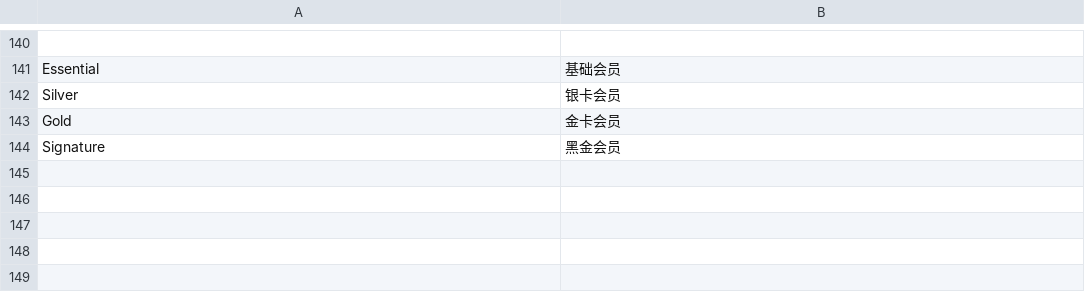
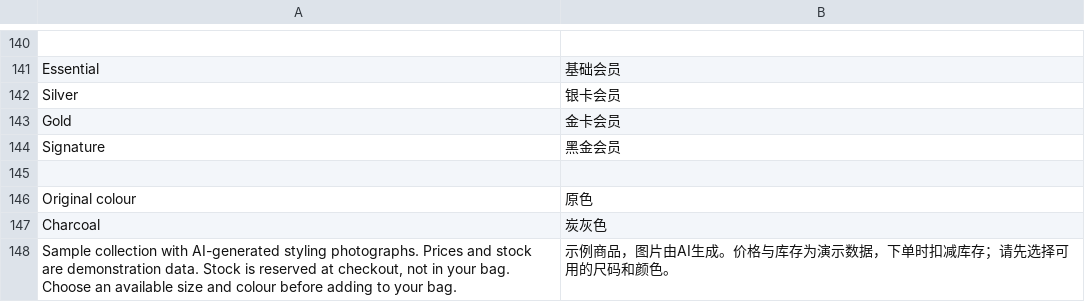
Before and after one commit to lemanty/Team-Odyssey, a TSV file: src/main/resources/store-zh.tsv, drawn as a sheet; only a part is shown, gaps mark what is left out; the diff names each change by its address in the sheet, - before the commit and + after, or states it on an @@ line.

```diff
--- a/src/main/resources/store-zh.tsv
+++ b/src/main/resources/store-zh.tsv
+row 145: (empty)
+row 146: Original colour | 原色
+row 147: Charcoal | 炭灰色
+row 148: Sample collection with AI-generated styling photographs. Prices and stock are demonstration data. Stock is reserved at checkout, not in your bag. Choose an available size and colour before adding to your bag. | 示例商品，图片由AI生成。价格与库存为演示数据，下单时扣减库存；请先选择可用的尺码和颜色。
```
Also changed, not shown: 32 other files.
